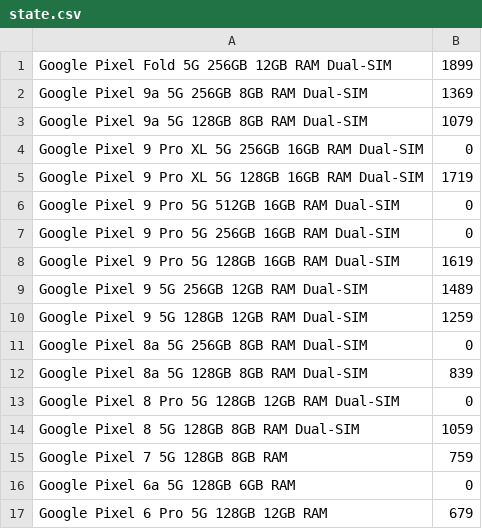
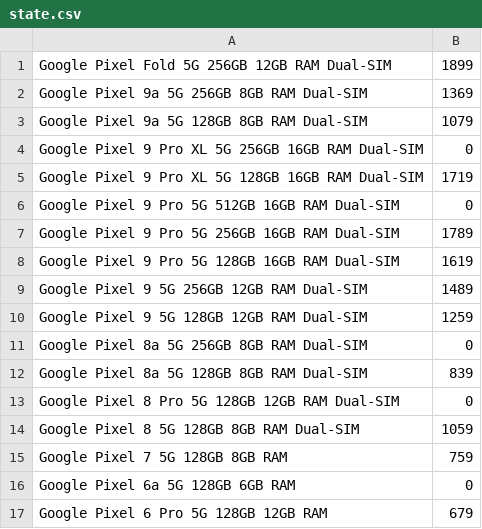
Before and after one commit to Yanislav-IV/pixel-prices, a CSV file: state.csv, drawn as a sheet.

```diff
--- a/state.csv
+++ b/state.csv
@@ -6,3 +6,3 @@ Google Pixel 9 Pro XL 5G 128GB 16GB RAM Dual-SIM,1719
 Google Pixel 9 Pro 5G 512GB 16GB RAM Dual-SIM,0
-Google Pixel 9 Pro 5G 256GB 16GB RAM Dual-SIM,0
+Google Pixel 9 Pro 5G 256GB 16GB RAM Dual-SIM,1789
 Google Pixel 9 Pro 5G 128GB 16GB RAM Dual-SIM,1619
```
Also changed, not shown: history.csv.
